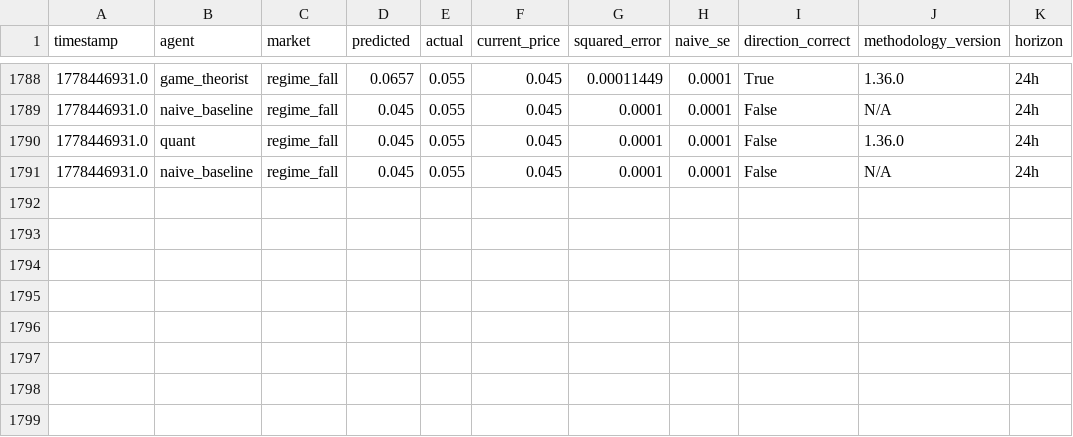
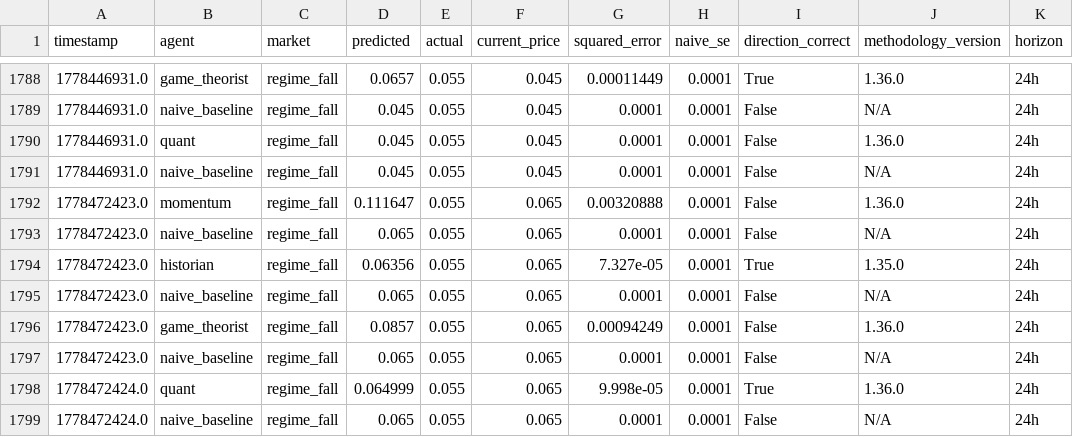
Before and after one commit to pairie-koh/Oracle-Labs-V2, a CSV file: scores_history.csv, drawn as a sheet; only a part is shown, gaps mark what is left out; the diff names each change by its address in the sheet, - before the commit and + after, or states it on an @@ line.

```diff
--- a/scores_history.csv
+++ b/scores_history.csv
+row 1792: 1778472423.0 | momentum | regime_fall | 0.111647 | 0.055 | 0.065 | 0.00320888 | 0.0001 | False | 1.36.0 | 24h
+row 1793: 1778472423.0 | naive_baseline | regime_fall | 0.065 | 0.055 | 0.065 | 0.0001 | 0.0001 | False | N/A | 24h
+row 1794: 1778472423.0 | historian | regime_fall | 0.06356 | 0.055 | 0.065 | 7.327e-05 | 0.0001 | True | 1.35.0 | 24h
+row 1795: 1778472423.0 | naive_baseline | regime_fall | 0.065 | 0.055 | 0.065 | 0.0001 | 0.0001 | False | N/A | 24h
+row 1796: 1778472423.0 | game_theorist | regime_fall | 0.0857 | 0.055 | 0.065 | 0.00094249 | 0.0001 | False | 1.36.0 | 24h
+row 1797: 1778472423.0 | naive_baseline | regime_fall | 0.065 | 0.055 | 0.065 | 0.0001 | 0.0001 | False | N/A | 24h
+row 1798: 1778472424.0 | quant | regime_fall | 0.064999 | 0.055 | 0.065 | 9.998e-05 | 0.0001 | True | 1.36.0 | 24h
+row 1799: 1778472424.0 | naive_baseline | regime_fall | 0.065 | 0.055 | 0.065 | 0.0001 | 0.0001 | False | N/A | 24h
```
Also changed, not shown: price_history/prices.csv, 21 other files.
